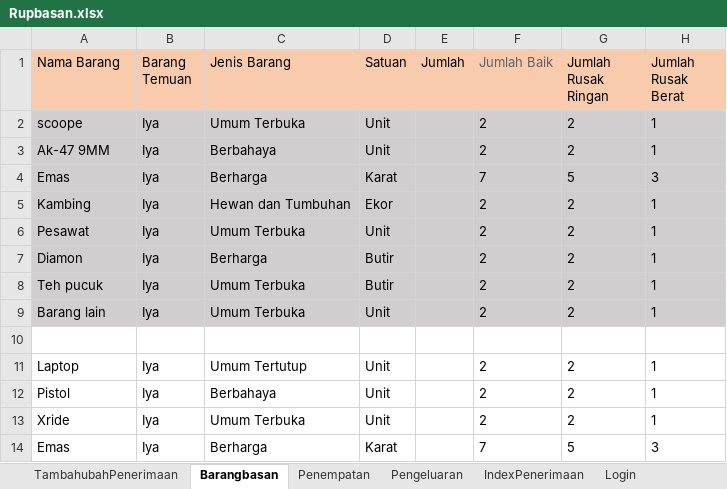
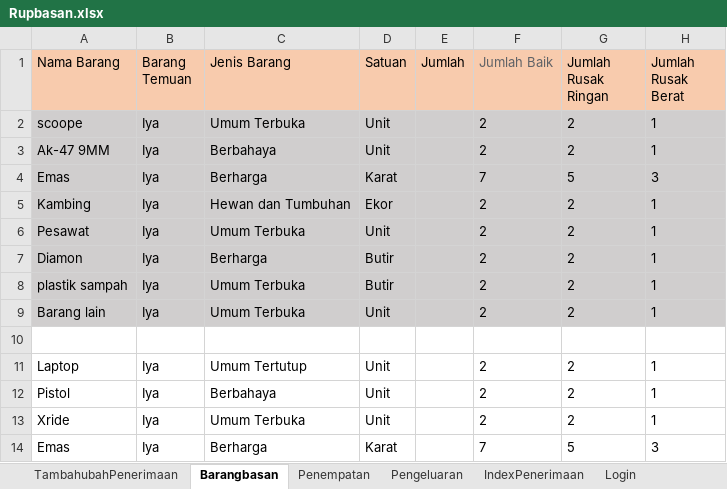
Before and after one commit to ecahyono/Automationpython, an Excel workbook: Filexel/Rupbasan.xlsx, sheet Barangbasan, drawn as a sheet; only a part is shown; values as stored, in another font and other column widths than the file's, no borders; the diff names each change by its address in the sheet, - before the commit and + after, or states it on an @@ line.

```diff
--- a/Filexel/Rupbasan.xlsx (sheet Barangbasan)
+++ b/Filexel/Rupbasan.xlsx (sheet Barangbasan)
-A8 (Nama Barang): Teh pucuk
+A8 (Nama Barang): plastik sampah
```
Also changed, not shown: sheet Pengamanan, sheet TambahubahPenerimaan, sheet Gudang, 25 other files.
